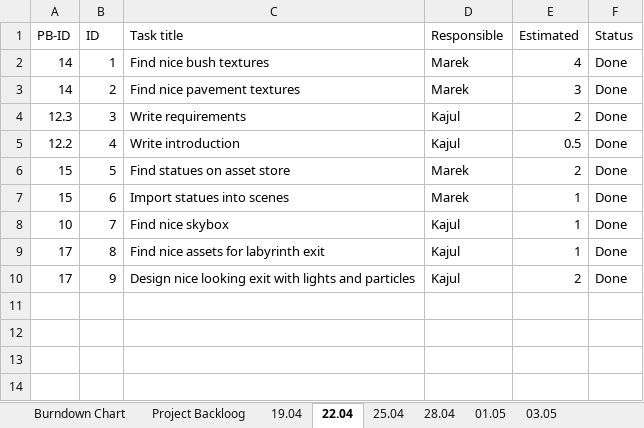
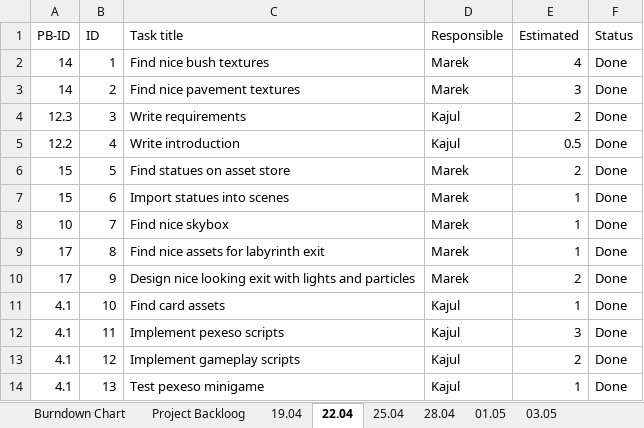
Before and after one commit to mareklowy/BrainPath-unity, an Excel workbook: Documentation/Scrum/Scrum.xlsx, sheet 22.04, drawn as a sheet; values as stored, in another font and other column widths than the file's, no borders; the diff names each change by its address in the sheet, - before the commit and + after, or states it on an @@ line.

Commit message:
scrum updated

```diff
--- a/Documentation/Scrum/Scrum.xlsx (sheet 22.04)
+++ b/Documentation/Scrum/Scrum.xlsx (sheet 22.04)
-D8:D10 (Responsible): Kajul
+D8:D10 (Responsible): Marek
+row 11: 4.1 | 10 | Find card assets | Kajul | 1 | Done
+row 12: 4.1 | 11 | Implement pexeso scripts | Kajul | 3 | Done
+row 13: 4.1 | 12 | Implement gameplay scripts | Kajul | 2 | Done
+row 14: 4.1 | 13 | Test pexeso minigame | Kajul | 1 | Done
```
Also changed, not shown: sheet Burndown Chart, sheet Project Backloog, formulas that keep their value, charts or pictures.
